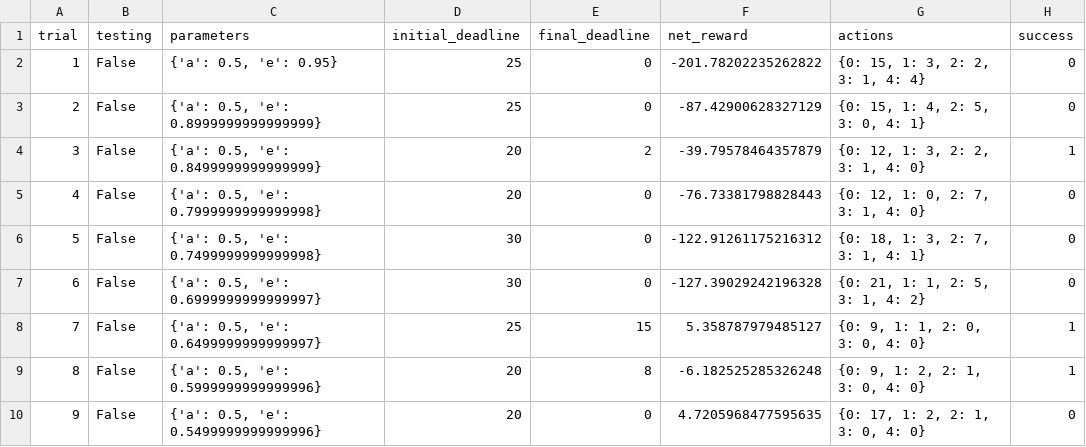
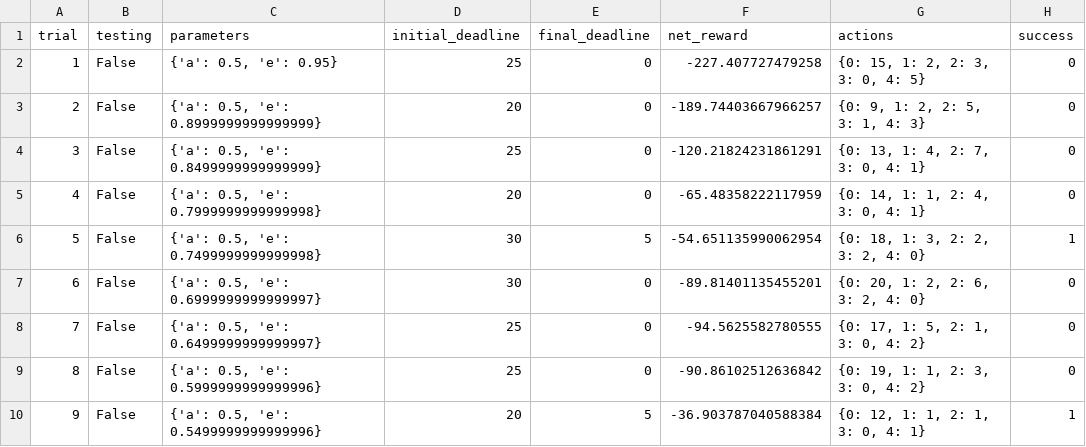
Before and after one commit to xu-huiyan/machine-learning, a CSV file: projects/smartcab/logs/sim_default-learning.csv, drawn as a sheet; only a part is shown; the diff covers the shown part only.

Commit message:
smartcab v2
smartcab v2

```diff
--- a/projects/smartcab/logs/sim_default-learning.csv
+++ b/projects/smartcab/logs/sim_default-learning.csv
@@ -1,10 +1,10 @@
 trial,testing,parameters,initial_deadline,final_deadline,net_reward,actions,success
-1,False,"{'a': 0.5, 'e': 0.95}",25,0,-201.78202235262822,"{0: 15, 1: 3, 2: 2, 3: 1, 4: 4}",0
-2,False,"{'a': 0.5, 'e': 0.8999999999999999}",25,0,-87.42900628327129,"{0: 15, 1: 4, 2: 5, 3: 0, 4: 1}",0
-3,False,"{'a': 0.5, 'e': 0.8499999999999999}",20,2,-39.79578464357879,"{0: 12, 1: 3, 2: 2, 3: 1, 4: 0}",1
-4,False,"{'a': 0.5, 'e': 0.7999999999999998}",20,0,-76.73381798828443,"{0: 12, 1: 0, 2: 7, 3: 1, 4: 0}",0
-5,False,"{'a': 0.5, 'e': 0.7499999999999998}",30,0,-122.91261175216312,"{0: 18, 1: 3, 2: 7, 3: 1, 4: 1}",0
-6,False,"{'a': 0.5, 'e': 0.6999999999999997}",30,0,-127.39029242196328,"{0: 21, 1: 1, 2: 5, 3: 1, 4: 2}",0
-7,False,"{'a': 0.5, 'e': 0.6499999999999997}",25,15,5.358787979485127,"{0: 9, 1: 1, 2: 0, 3: 0, 4: 0}",1
-8,False,"{'a': 0.5, 'e': 0.5999999999999996}",20,8,-6.182525285326248,"{0: 9, 1: 2, 2: 1, 3: 0, 4: 0}",1
-9,False,"{'a': 0.5, 'e': 0.5499999999999996}",20,0,4.7205968477595635,"{0: 17, 1: 2, 2: 1, 3: 0, 4: 0}",0
+1,False,"{'a': 0.5, 'e': 0.95}",25,0,-227.407727479258,"{0: 15, 1: 2, 2: 3, 3: 0, 4: 5}",0
+2,False,"{'a': 0.5, 'e': 0.8999999999999999}",20,0,-189.74403667966257,"{0: 9, 1: 2, 2: 5, 3: 1, 4: 3}",0
+3,False,"{'a': 0.5, 'e': 0.8499999999999999}",25,0,-120.21824231861291,"{0: 13, 1: 4, 2: 7, 3: 0, 4: 1}",0
+4,False,"{'a': 0.5, 'e': 0.7999999999999998}",20,0,-65.48358222117959,"{0: 14, 1: 1, 2: 4, 3: 0, 4: 1}",0
+5,False,"{'a': 0.5, 'e': 0.7499999999999998}",30,5,-54.651135990062954,"{0: 18, 1: 3, 2: 2, 3: 2, 4: 0}",1
+6,False,"{'a': 0.5, 'e': 0.6999999999999997}",30,0,-89.81401135455201,"{0: 20, 1: 2, 2: 6, 3: 2, 4: 0}",0
+7,False,"{'a': 0.5, 'e': 0.6499999999999997}",25,0,-94.5625582780555,"{0: 17, 1: 5, 2: 1, 3: 0, 4: 2}",0
+8,False,"{'a': 0.5, 'e': 0.5999999999999996}",25,0,-90.86102512636842,"{0: 19, 1: 1, 2: 3, 3: 0, 4: 2}",0
+9,False,"{'a': 0.5, 'e': 0.5499999999999996}",20,5,-36.903787040588384,"{0: 12, 1: 1, 2: 1, 3: 0, 4: 1}",1
```
Also changed, not shown: 80 edited cells elsewhere in this file, 15 other files.
